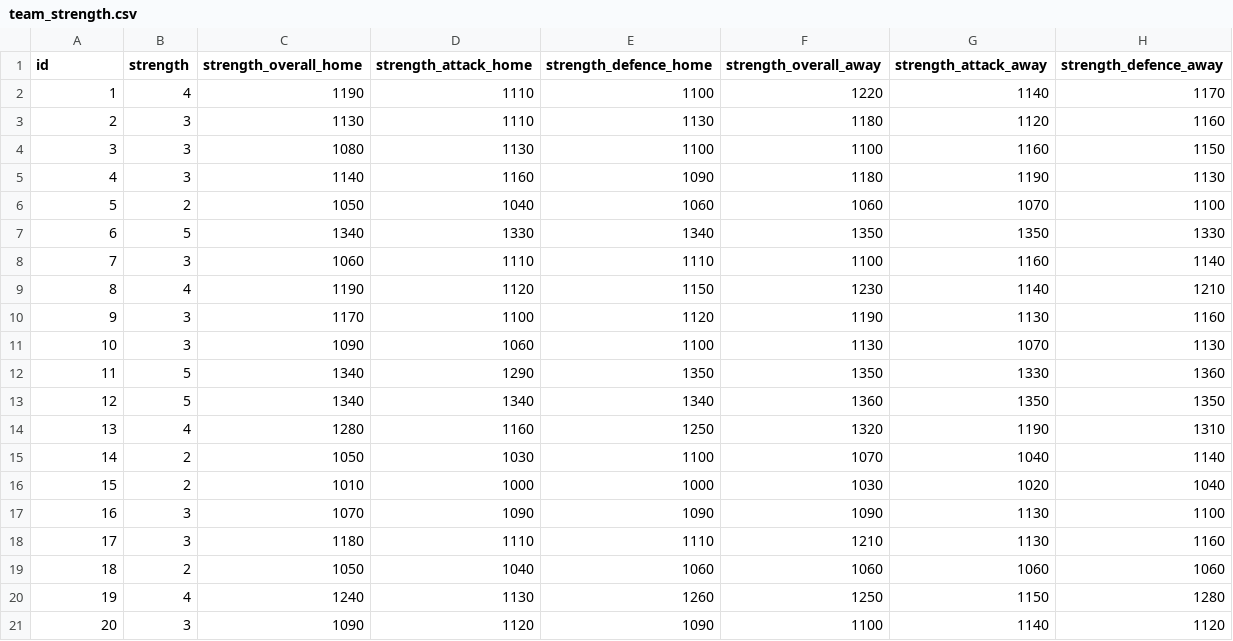
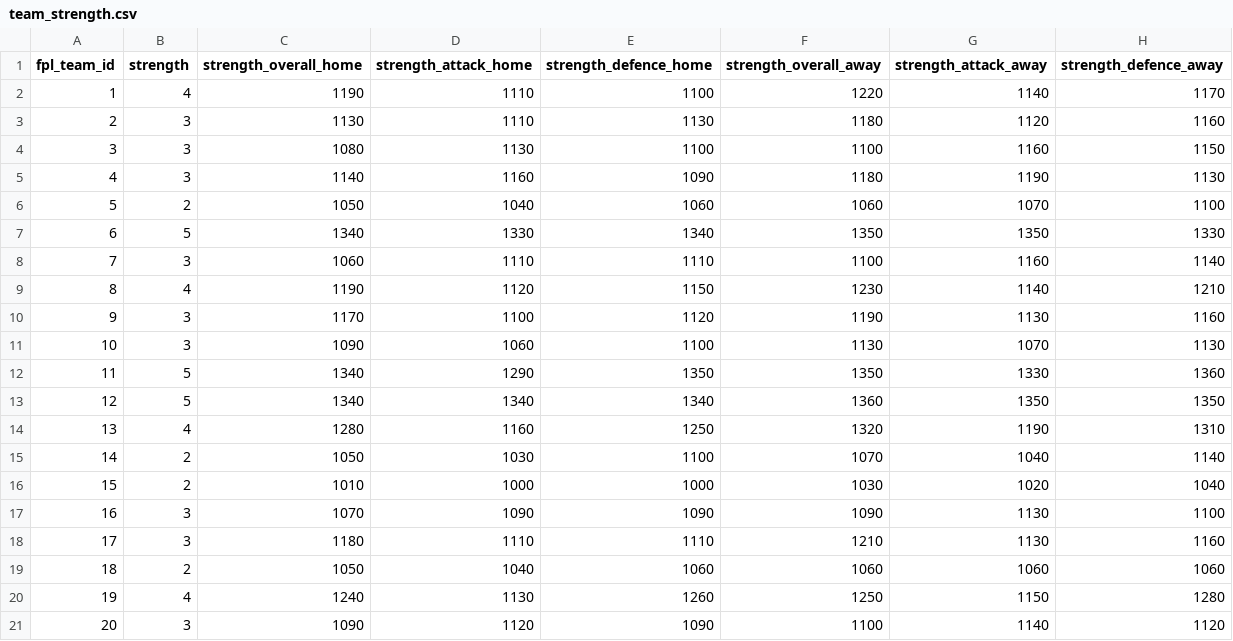
Before and after one commit to aed1988/fpl, a CSV file: csv/team_strength.csv, drawn as a sheet.

```diff
--- a/csv/team_strength.csv
+++ b/csv/team_strength.csv
@@ -1,2 +1,2 @@
-id,strength,strength_overall_home,strength_attack_home,strength_defence_home,strength_overall_away,strength_attack_away,strength_defence_away
+fpl_team_id,strength,strength_overall_home,strength_attack_home,strength_defence_home,strength_overall_away,strength_attack_away,strength_defence_away
 1,4,1190,1110,1100,1220,1140,1170
```
Also changed, not shown: csv/fpl_player_stats.csv, csv/gameweek.csv, 15 other files.
